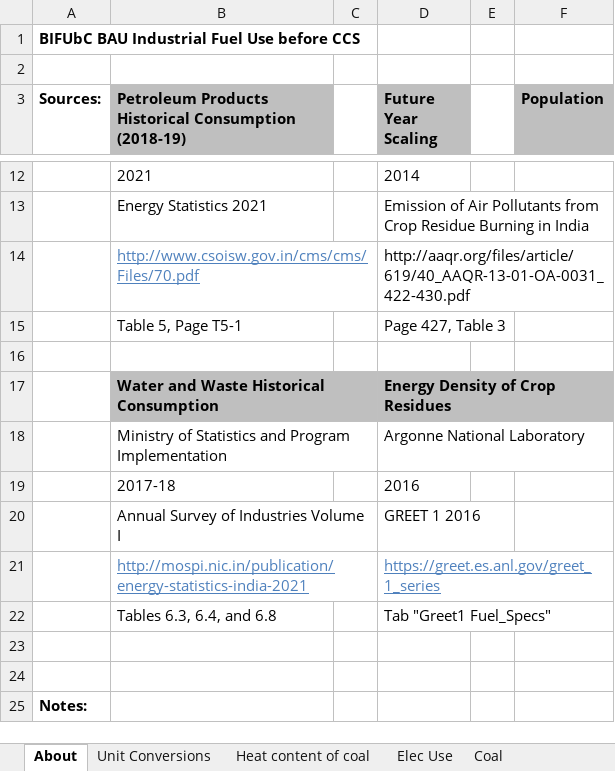
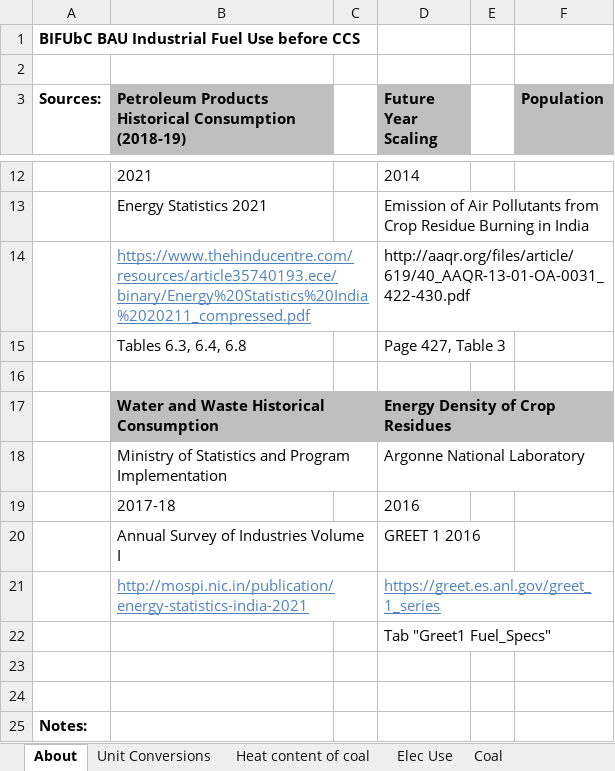
Before and after one commit to EnergyInnovation/eps-india, an Excel workbook: InputData/indst/BIFUbC/BAU Industrial Fuel Use before CCS.xlsx, sheet About, drawn as a sheet; only a part is shown, gaps mark what is left out; values as stored, in another font and other column widths than the file's, no borders; the diff names each change by its address in the sheet, - before the commit and + after, or states it on an @@ line.

```diff
--- a/InputData/indst/BIFUbC/BAU Industrial Fuel Use before CCS.xlsx (sheet About)
+++ b/InputData/indst/BIFUbC/BAU Industrial Fuel Use before CCS.xlsx (sheet About)
-B14: http://www.csoisw.gov.in/cms/cms/Files/70.pdf
+B14: https://www.thehinducentre.com/resources/article35740193.ece/binary/Energy%20Statistics%20India%2020211_compressed.pdf
-B15: Table 5, Page T5-1
+B15: Tables 6.3, 6.4, 6.8
-B22: Tables 6.3, 6.4, and 6.8
+B22: (empty)
```
Also changed, not shown: sheet Aggregate Calcs, sheet BIFUbC-LPG-propane-or-butane, sheet BIFUbC-heavy-or-residual-oil, sheet BIFUbC-petroleum-diesel, sheet BIFUbC-natural-gas, sheet Min. of Petr. & NG, formulas that keep their value, InputData/indst/BPoIFUfE/BAU Proportion of Industrial Fuel Used for Energy.xlsx, 5 other files.
